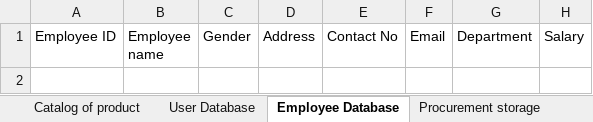
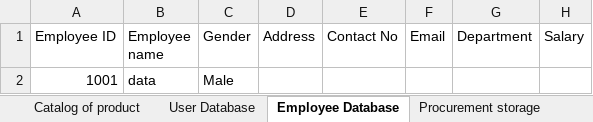
Before and after one commit to Lyse13/Object-Oriented-Analysis-Design-and-Implementation-project, an Excel workbook: OOADI project.xlsm, sheet Employee Database, drawn as a sheet; values as stored, in another font and other column widths than the file's, no borders; table styles not drawn; the diff names each change by its address in the sheet, - before the commit and + after, or states it on an @@ line.

```diff
--- a/OOADI project.xlsm (sheet Employee Database)
+++ b/OOADI project.xlsm (sheet Employee Database)
+row 2: 1001 | data | Male
```
Also changed, not shown: sheet Invoice record, sheet New Product, sheet Order.
